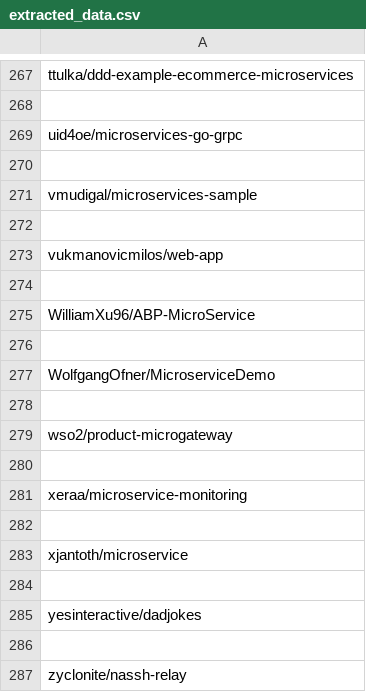
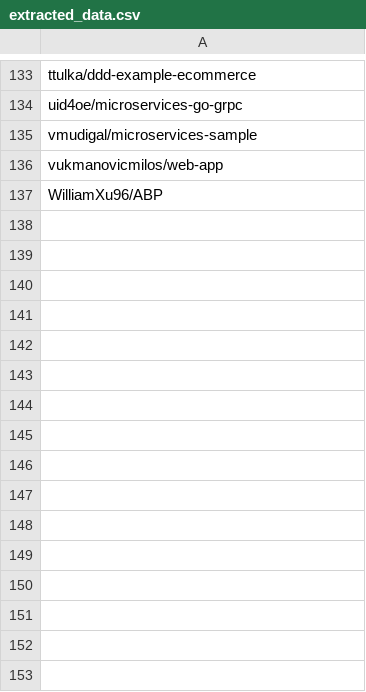
Before and after one commit to damedomey/retro-ingenierie, a CSV file: extracted_data.csv, drawn as a sheet; only a part is shown, gaps mark what is left out; removed rows and columns are numbered as before the commit, all else as after; the diff covers the shown part only; the diff names each change by its address in the sheet, - before the commit and + after, or states it on an @@ line.

```diff
--- a/extracted_data.csv
+++ b/extracted_data.csv
-A133: ttulka/ddd-example-ecommerce-microservices
+A133: ttulka/ddd-example-ecommerce
-row 268: (empty)
-row 270: (empty)
-row 272: (empty)
-row 274: (empty)
-A137: WilliamXu96/ABP-MicroService
+A137: WilliamXu96/ABP
-row 276: (empty)
-row 277: WolfgangOfner/MicroserviceDemo
-row 278: (empty)
-row 279: wso2/product-microgateway
-row 280: (empty)
-row 281: xeraa/microservice-monitoring
-row 282: (empty)
-row 283: xjantoth/microservice
-row 284: (empty)
-row 285: yesinteractive/dadjokes
-row 286: (empty)
-row 287: zyclonite/nassh-relay
```
Also changed, not shown: 134 removed rows elsewhere in this file, 3 other files.
